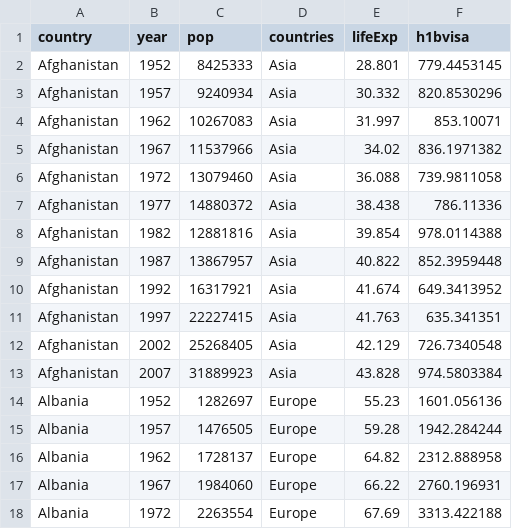
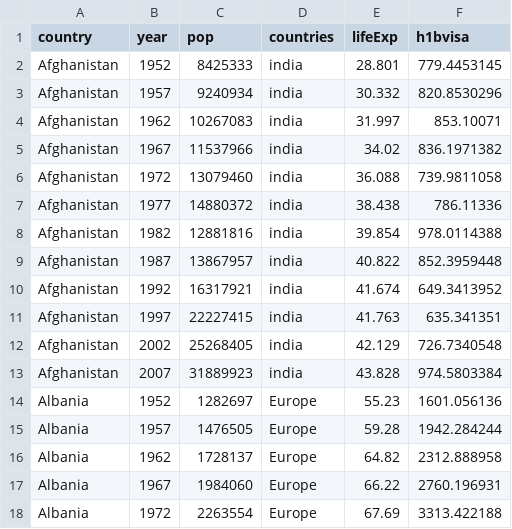
Before and after one commit to liuwillowjiang/motion.js, a CSV file: data.csv, drawn as a sheet; only a part is shown.

Commit message:
Update data.csv

```diff
--- a/data.csv
+++ b/data.csv
@@ -1,14 +1,14 @@
 country,year,pop,countries,lifeExp,h1bvisa
-Afghanistan,1952,8425333,Asia,28.801,779.4453145
-Afghanistan,1957,9240934,Asia,30.332,820.8530296
-Afghanistan,1962,10267083,Asia,31.997,853.10071
-Afghanistan,1967,11537966,Asia,34.02,836.1971382
-Afghanistan,1972,13079460,Asia,36.088,739.9811058
-Afghanistan,1977,14880372,Asia,38.438,786.11336
-Afghanistan,1982,12881816,Asia,39.854,978.0114388
-Afghanistan,1987,13867957,Asia,40.822,852.3959448
-Afghanistan,1992,16317921,Asia,41.674,649.3413952
-Afghanistan,1997,22227415,Asia,41.763,635.341351
-Afghanistan,2002,25268405,Asia,42.129,726.7340548
-Afghanistan,2007,31889923,Asia,43.828,974.5803384
+Afghanistan,1952,8425333,india,28.801,779.4453145
+Afghanistan,1957,9240934,india,30.332,820.8530296
+Afghanistan,1962,10267083,india,31.997,853.10071
+Afghanistan,1967,11537966,india,34.02,836.1971382
+Afghanistan,1972,13079460,india,36.088,739.9811058
+Afghanistan,1977,14880372,india,38.438,786.11336
+Afghanistan,1982,12881816,india,39.854,978.0114388
+Afghanistan,1987,13867957,india,40.822,852.3959448
+Afghanistan,1992,16317921,india,41.674,649.3413952
+Afghanistan,1997,22227415,india,41.763,635.341351
+Afghanistan,2002,25268405,india,42.129,726.7340548
+Afghanistan,2007,31889923,india,43.828,974.5803384
 Albania,1952,1282697,Europe,55.23,1601.056136
```
